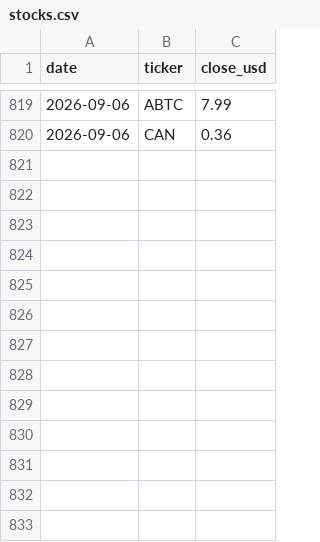
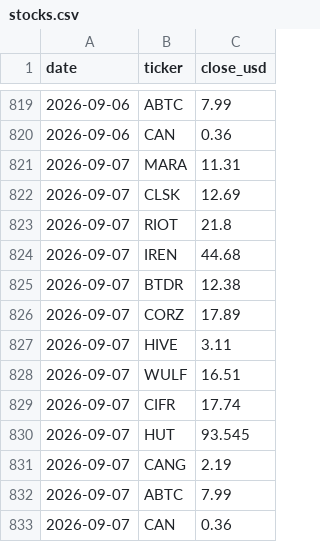
Before and after one commit to xddai1688-svg/btc-mining-monitor, a CSV file: data/stocks.csv, drawn as a sheet; only a part is shown, gaps mark what is left out.

```diff
--- a/data/stocks.csv
+++ b/data/stocks.csv
@@ -820 +820,14 @@ date,ticker,close_usd
 2026-09-06,CAN,0.36
+2026-09-07,MARA,11.31
+2026-09-07,CLSK,12.69
+2026-09-07,RIOT,21.8
+2026-09-07,IREN,44.68
+2026-09-07,BTDR,12.38
+2026-09-07,CORZ,17.89
+2026-09-07,HIVE,3.11
+2026-09-07,WULF,16.51
+2026-09-07,CIFR,17.74
+2026-09-07,HUT,93.545
+2026-09-07,CANG,2.19
+2026-09-07,ABTC,7.99
+2026-09-07,CAN,0.36
```
Also changed, not shown: data/miners.csv, data/network.csv, 2 other files.
